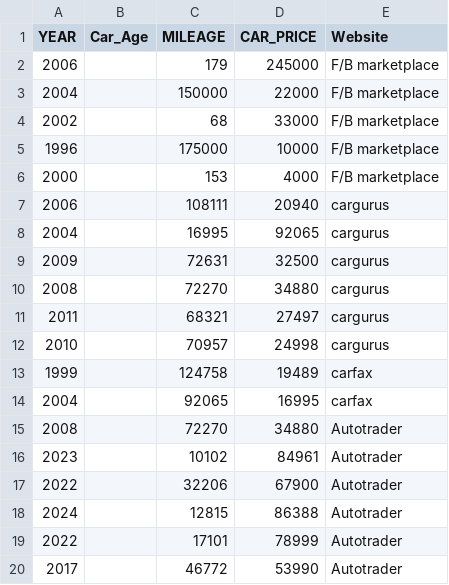
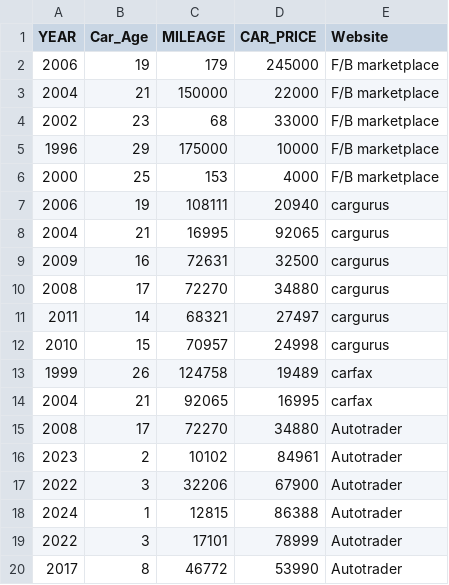
Before and after one commit to Nieto2212/jenn, a CSV file: Car Values Over time BMW M3 E46 jennifer nieto - Sheet1.csv, drawn as a sheet.

Commit message:
Add files via upload

```diff
--- a/Car Values Over time BMW M3 E46 jennifer nieto - Sheet1.csv
+++ b/Car Values Over time BMW M3 E46 jennifer nieto - Sheet1.csv
@@ -1,20 +1,20 @@
 YEAR,Car_Age,MILEAGE,CAR_PRICE,Website
-2006,,179,245000,F/B marketplace
-2004,,150000,22000,F/B marketplace
-2002,,68,33000,F/B marketplace
-1996,,175000,10000,F/B marketplace
-2000,,153,4000,F/B marketplace
-2006,,108111,20940,cargurus
-2004,,16995,92065,cargurus
-2009,,72631,32500,cargurus
-2008,,72270,34880,cargurus
-2011,,68321,27497,cargurus
-2010,,70957,24998,cargurus
-1999,,124758,19489,carfax
-2004,,92065,16995,carfax
-2008,,72270,34880,Autotrader
-2023,,10102,84961,Autotrader
-2022,,32206,67900,Autotrader
-2024,,12815,86388,Autotrader
-2022,,17101,78999,Autotrader
-2017,,46772,53990,Autotrader
+2006,19,179,245000,F/B marketplace
+2004,21,150000,22000,F/B marketplace
+2002,23,68,33000,F/B marketplace
+1996,29,175000,10000,F/B marketplace
+2000,25,153,4000,F/B marketplace
+2006,19,108111,20940,cargurus
+2004,21,16995,92065,cargurus
+2009,16,72631,32500,cargurus
+2008,17,72270,34880,cargurus
+2011,14,68321,27497,cargurus
+2010,15,70957,24998,cargurus
+1999,26,124758,19489,carfax
+2004,21,92065,16995,carfax
+2008,17,72270,34880,Autotrader
+2023,2,10102,84961,Autotrader
+2022,3,32206,67900,Autotrader
+2024,1,12815,86388,Autotrader
+2022,3,17101,78999,Autotrader
+2017,8,46772,53990,Autotrader
```
